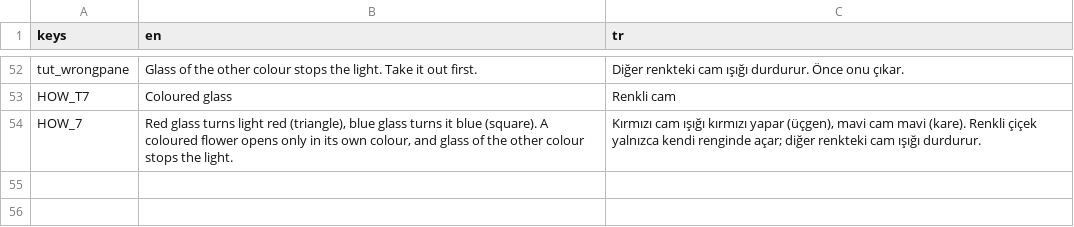
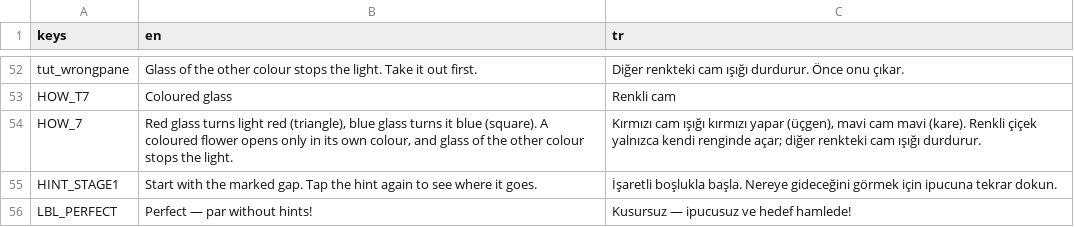
Before and after one commit to eyazan/gaploom, a CSV file: data/i18n/strings.csv, drawn as a sheet; only a part is shown, gaps mark what is left out; the diff names each change by its address in the sheet, - before the commit and + after, or states it on an @@ line.

```diff
--- a/data/i18n/strings.csv
+++ b/data/i18n/strings.csv
+row 55: HINT_STAGE1 | Start with the marked gap. Tap the hint again to see where it goes. | İşaretli boşlukla başla. Nereye gideceğini görmek için ipucuna tekrar dokun.
+row 56: LBL_PERFECT | Perfect — par without hints! | Kusursuz — ipucusuz ve hedef hamlede!
```
Also changed, not shown: reports/solver_metrics.csv, 8 other files.
